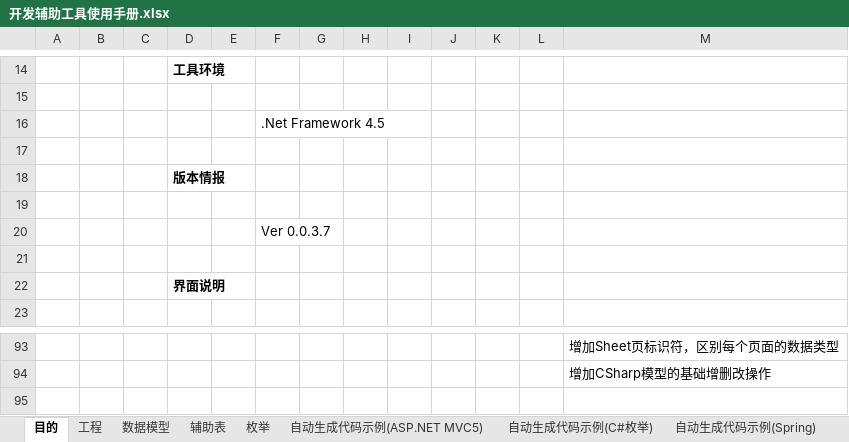
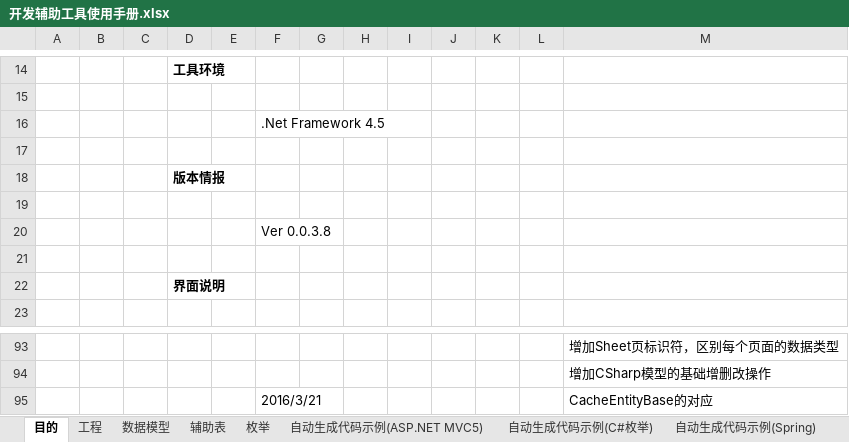
Before and after one commit to magicdict/DominoKit, an Excel workbook: DevKit/Help/开发辅助工具使用手册.xlsx, sheet 目的, drawn as a sheet; only a part is shown, gaps mark what is left out; values as stored, in another font and other column widths than the file's, no borders; charts and pictures not drawn; the diff names each change by its address in the sheet, - before the commit and + after, or states it on an @@ line.

Commit message:
CacheEntityBase

```diff
--- a/DevKit/Help/开发辅助工具使用手册.xlsx (sheet 目的)
+++ b/DevKit/Help/开发辅助工具使用手册.xlsx (sheet 目的)
-F20: Ver 0.0.3.7
+F20: Ver 0.0.3.8
+row 95:  |  |  |  |  | 2016/3/21 |  |  |  |  |  |  | CacheEntityBase的对应
```
Also changed, not shown: sheet 数据模型, charts or pictures, Common/Template/ModelTemplate.xlsx, 2 other files.
